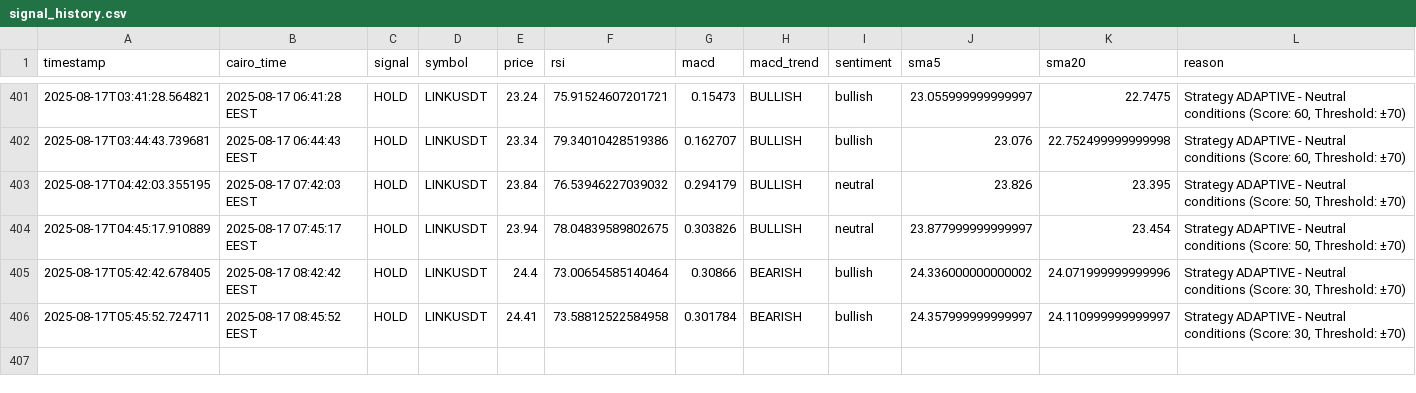
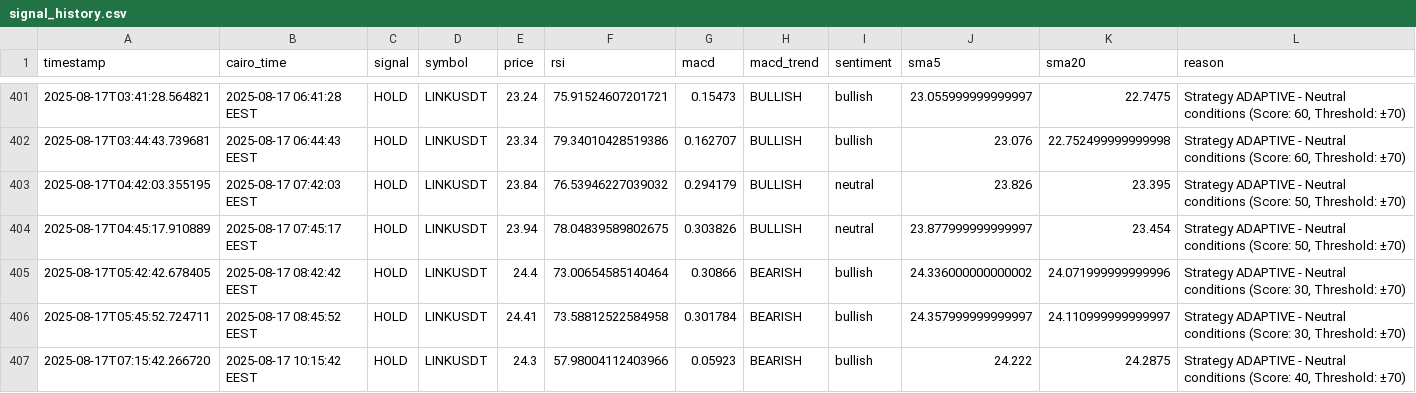
Before and after one commit to Hatem-shaban/CRYPTIX, a CSV file: logs/signal_history.csv, drawn as a sheet; only a part is shown, gaps mark what is left out; the diff names each change by its address in the sheet, - before the commit and + after, or states it on an @@ line.

Commit message:
log update

```diff
--- a/logs/signal_history.csv
+++ b/logs/signal_history.csv
+row 407: 2025-08-17T07:15:42.266720 | 2025-08-17 10:15:42 EEST | HOLD | LINKUSDT | 24.3 | 57.98004112403966 | 0.05923 | BEARISH | bullish | 24.222 | 24.2875 | Strategy ADAPTIVE - Neutral conditions (Score: 40, Threshold: ±70)
```
